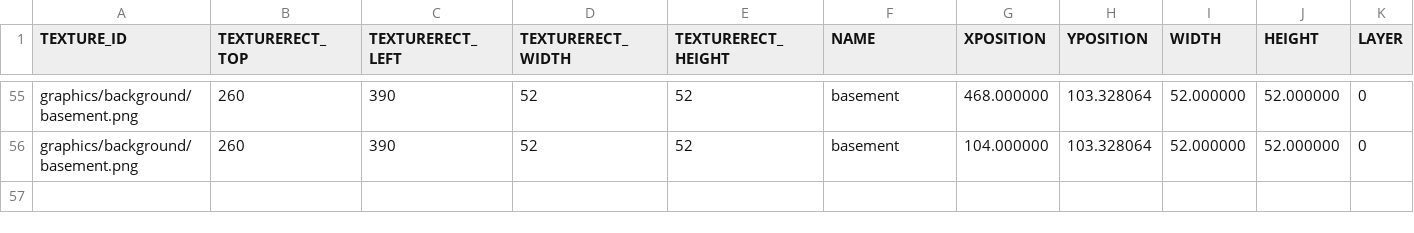
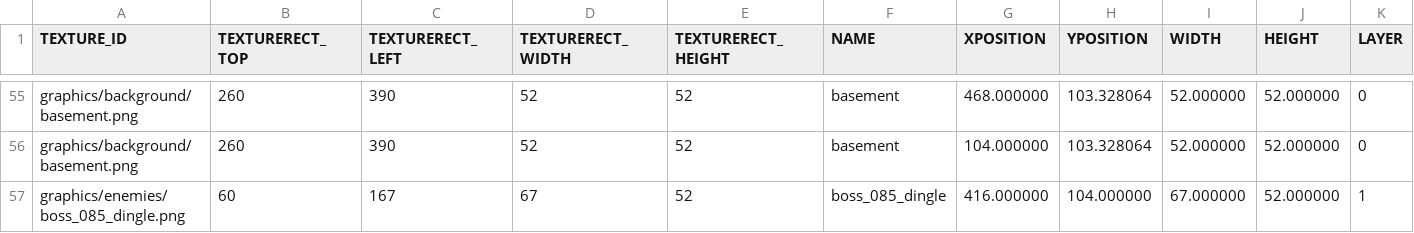
Before and after one commit to jeonglee22/sfml-issac, a CSV file: sfml-project-bin/Mapfolder/Start/3.csv, drawn as a sheet; only a part is shown, gaps mark what is left out; rows hold the shown columns only; the diff names each change by its address in the sheet, - before the commit and + after, or states it on an @@ line.

Commit message:
create dingle

```diff
--- a/sfml-project-bin/Mapfolder/Start/3.csv
+++ b/sfml-project-bin/Mapfolder/Start/3.csv
+row 57: graphics/enemies/boss_085_dingle.png | 60 | 167 | 67 | 52 | boss_085_dingle | 416.000000 | 104.000000 | 67.000000 | 52.000000 | 1
```
Also changed, not shown: sfml-project-bin/Mapfolder/Start/4.csv, 28 other files.
